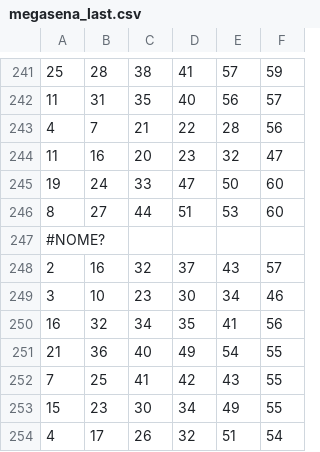
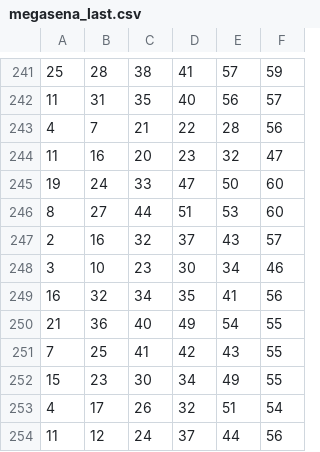
Before and after one commit to rondweb/PythonScriptsBigData, a CSV file: data/dataset/megasena_last.csv, drawn as a sheet; only a part is shown, gaps mark what is left out; the shorter side is filled out with more unchanged rows.

Commit message:
Update megasena_last.csv

```diff
--- a/data/dataset/megasena_last.csv
+++ b/data/dataset/megasena_last.csv
@@ -246,3 +246,2 @@
 8,27,44,51,53,60
-#NOME?
 2,16,32,37,43,57
```
